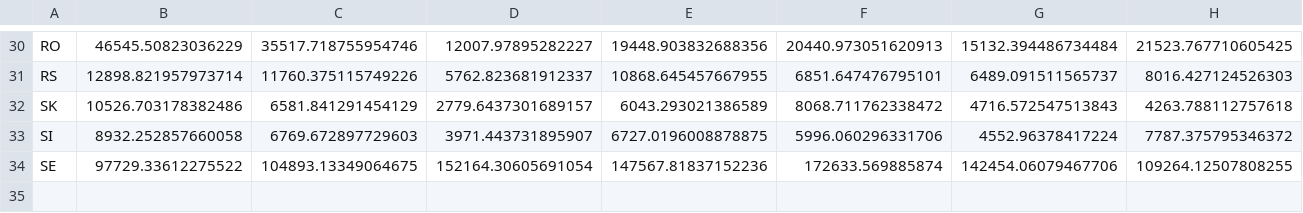
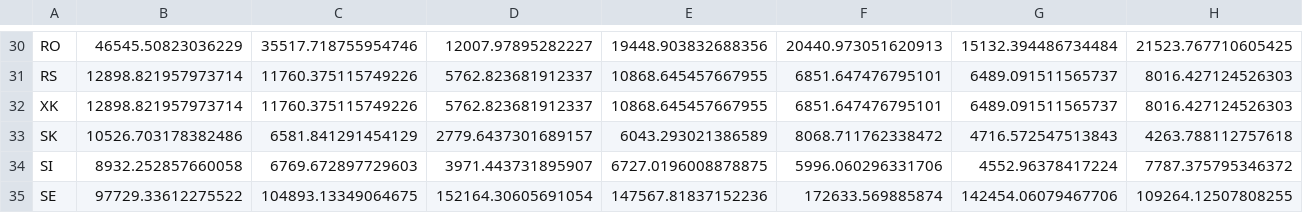
Before and after one commit to ayshaC/pypsa-eur, a CSV file: data/era5-annual-runoff-per-country.csv, drawn as a sheet; only a part is shown, gaps mark what is left out; rows hold the shown columns only; the diff names each change by its address in the sheet, - before the commit and + after, or states it on an @@ line.

Commit message:
resolve Kosovo (XK) as separate country (#1249)
* resolve Kosovo (XK) as separate country

* [pre-commit.ci] auto fixes from pre-commit.com hooks

for more information, see https://pre-commit.ci

* fillna

* add missing key in data/existing_infrastructure/existing_heating_raw.csv

---------

Co-authored-by: pre-commit-ci[bot] <66853113+pre-commit-ci[bot]@users.noreply.github.com>

```diff
--- a/data/era5-annual-runoff-per-country.csv
+++ b/data/era5-annual-runoff-per-country.csv
+row 32: XK | 12898.821957973714 | 11760.375115749226 | 5762.823681912337 | 10868.645457667955 | 6851.647476795101 | 6489.091511565737 | 8016.427124526303
```
Also changed, not shown: data/district_heat_share.csv, data/era5-annual-HDD-per-country.csv, 15 other files.
